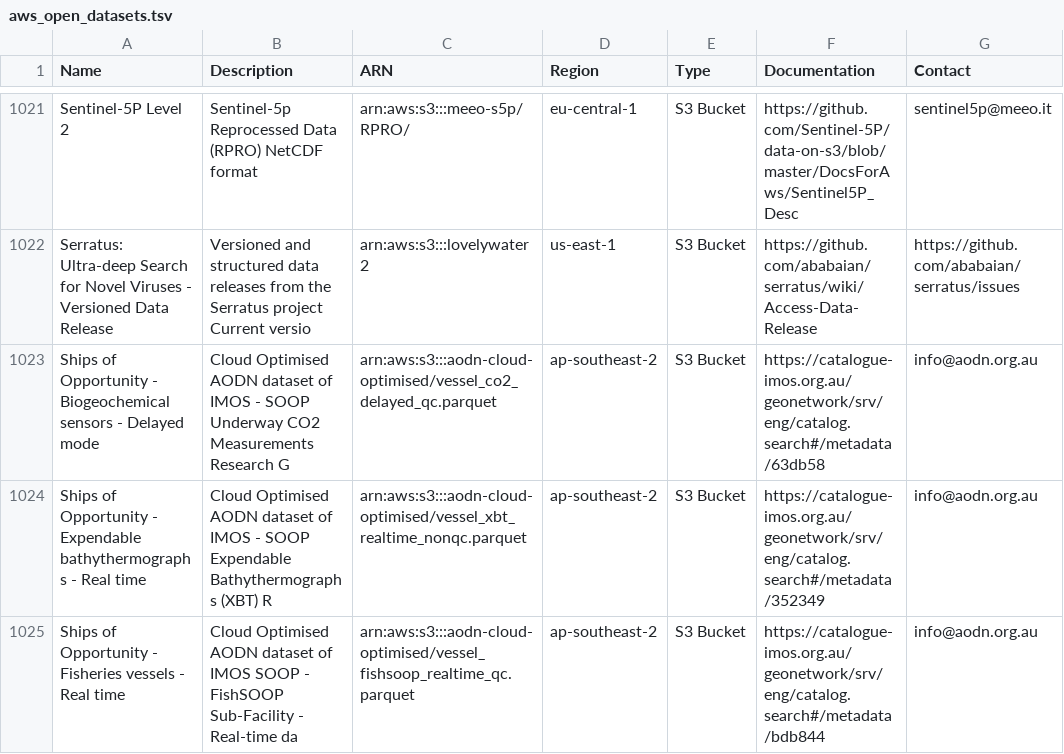
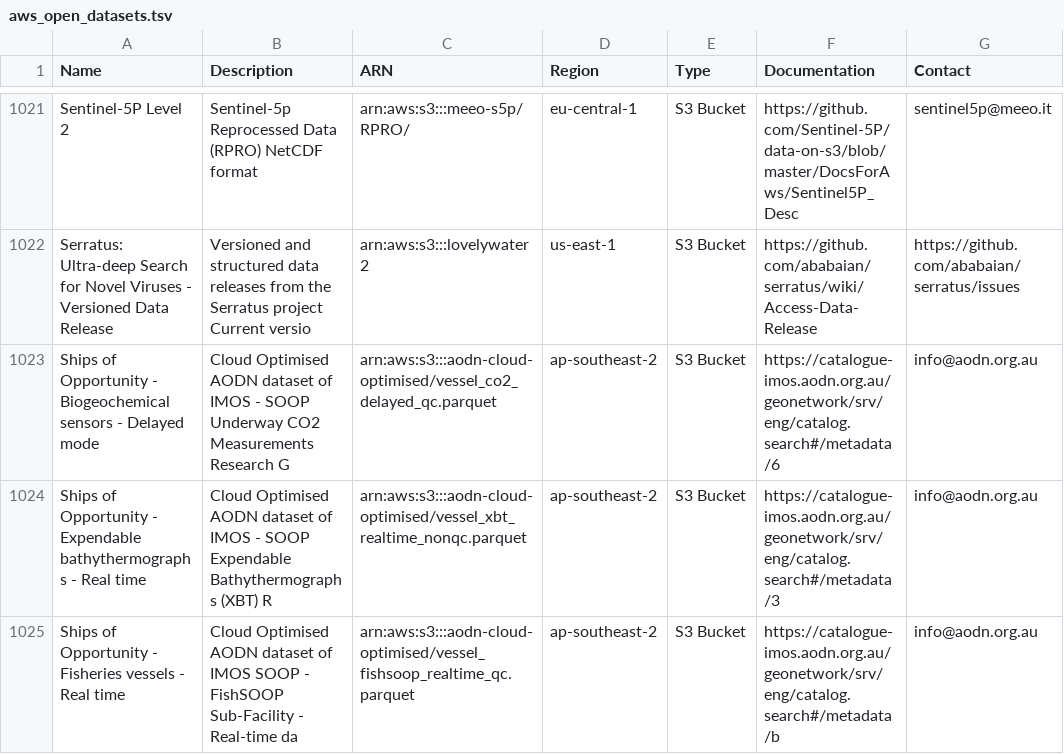
Before and after one commit to opengeos/aws-open-data, a TSV file: aws_open_datasets.tsv, drawn as a sheet; only a part is shown, gaps mark what is left out; the diff covers the shown part only; the diff names each change by its address in the sheet, - before the commit and + after, or states it on an @@ line.

```diff
--- a/aws_open_datasets.tsv
+++ b/aws_open_datasets.tsv
-F1023 (Documentation): https://catalogue-imos.org.au/geonetwork/srv/eng/catalog.search#/metadata/63db58
+F1023 (Documentation): https://catalogue-imos.aodn.org.au/geonetwork/srv/eng/catalog.search#/metadata/6
-F1024 (Documentation): https://catalogue-imos.org.au/geonetwork/srv/eng/catalog.search#/metadata/352349
+F1024 (Documentation): https://catalogue-imos.aodn.org.au/geonetwork/srv/eng/catalog.search#/metadata/3
-F1025 (Documentation): https://catalogue-imos.org.au/geonetwork/srv/eng/catalog.search#/metadata/bdb844
+F1025 (Documentation): https://catalogue-imos.aodn.org.au/geonetwork/srv/eng/catalog.search#/metadata/b
```
Also changed, not shown: 11 edited cells elsewhere in this file, 17 other files.
